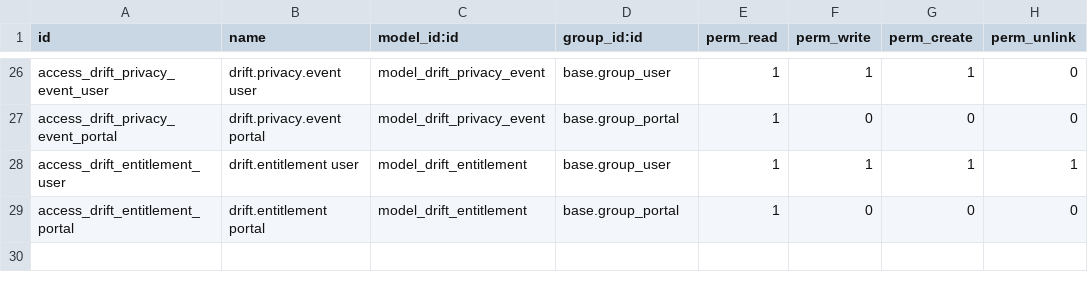
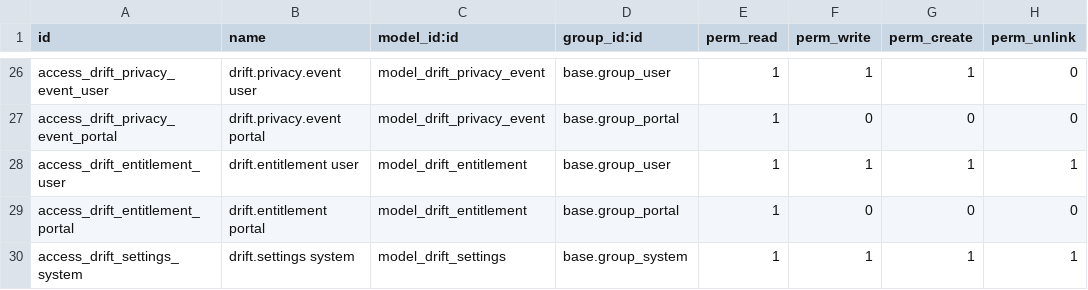
Before and after one commit to mosidam/Drift, a CSV file: odoo_addons/drift_coach/security/ir.model.access.csv, drawn as a sheet; only a part is shown, gaps mark what is left out; the diff names each change by its address in the sheet, - before the commit and + after, or states it on an @@ line.

Commit message:
Add encrypted DRIFT integration settings

```diff
--- a/odoo_addons/drift_coach/security/ir.model.access.csv
+++ b/odoo_addons/drift_coach/security/ir.model.access.csv
+row 30: access_drift_settings_system | drift.settings system | model_drift_settings | base.group_system | 1 | 1 | 1 | 1
```
Also changed, not shown: 4 other files.
